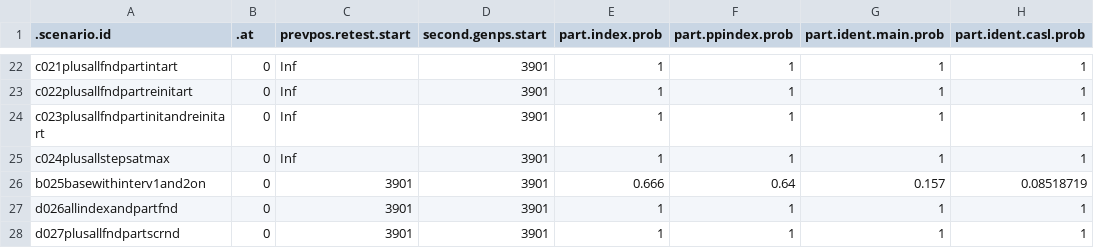
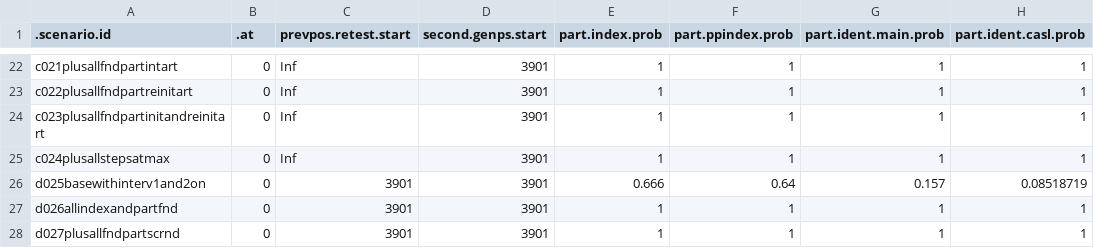
Before and after one commit to EpiModel/PartnerServiceYr3, a CSV file: data/input/scenarios_tbl3.csv, drawn as a sheet; only a part is shown, gaps mark what is left out; the diff names each change by its address in the sheet, - before the commit and + after, or states it on an @@ line.

Commit message:
correction in tbl

```diff
--- a/data/input/scenarios_tbl3.csv
+++ b/data/input/scenarios_tbl3.csv
-A26 (.scenario.id): b025basewithinterv1and2on
+A26 (.scenario.id): d025basewithinterv1and2on
```
